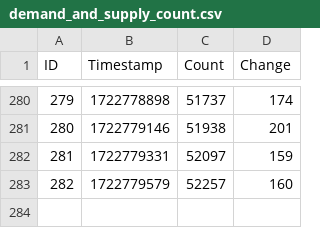
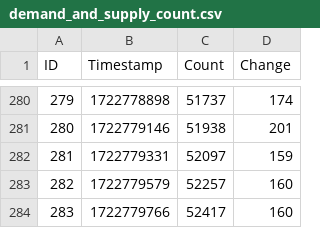
Before and after one commit to Active5850/tarkov_event_demand_and_supply, a CSV file: demand_and_supply_count.csv, drawn as a sheet; only a part is shown, gaps mark what is left out; the diff names each change by its address in the sheet, - before the commit and + after, or states it on an @@ line.

Commit message:
Update data 2024-08-05T01:56:07.386214

```diff
--- a/demand_and_supply_count.csv
+++ b/demand_and_supply_count.csv
+row 284: 283 | 1722779766 | 52417 | 160
```
